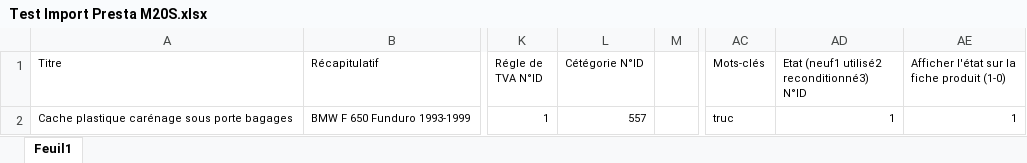
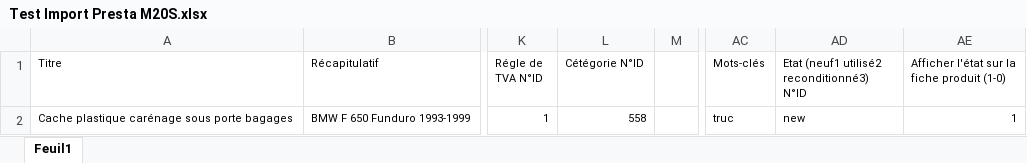
Before and after one commit to Ludogo/PrestashopUtils, an Excel workbook: Test Import Presta M20S.xlsx, sheet Feuil1, drawn as a sheet; only a part is shown, gaps mark what is left out; values as stored, in another font and other column widths than the file's, no borders; the diff names each change by its address in the sheet, - before the commit and + after, or states it on an @@ line.

Commit message:
catégorie ok manque stocke available

```diff
--- a/Test Import Presta M20S.xlsx (sheet Feuil1)
+++ b/Test Import Presta M20S.xlsx (sheet Feuil1)
-L2 (Cétégorie N°ID): 557
+L2 (Cétégorie N°ID): 558
-AD2: 1
+AD2: new
```
Also changed, not shown: 1 other file.
